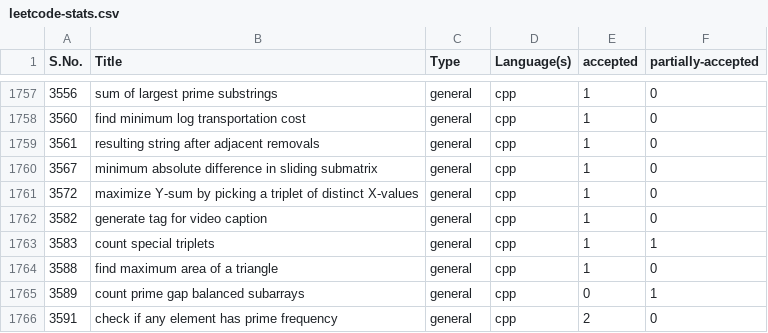
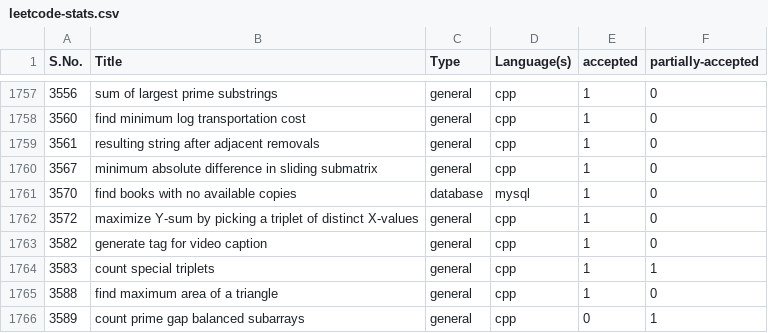
Before and after one commit to shivanshsanoria1/LeetcodeSolutions, a CSV file: stats/generated/leetcode-stats.csv, drawn as a sheet; only a part is shown, gaps mark what is left out; the shorter side is filled out with more unchanged rows; the diff names each change by its address in the sheet, - before the commit and + after, or states it on an @@ line.

```diff
--- a/stats/generated/leetcode-stats.csv
+++ b/stats/generated/leetcode-stats.csv
+row 1761: 3570 | find books with no available copies | database | mysql | 1 | 0
```
Also changed, not shown: 5 other files.
